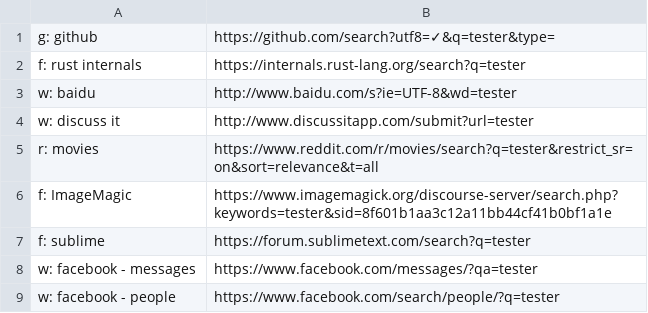
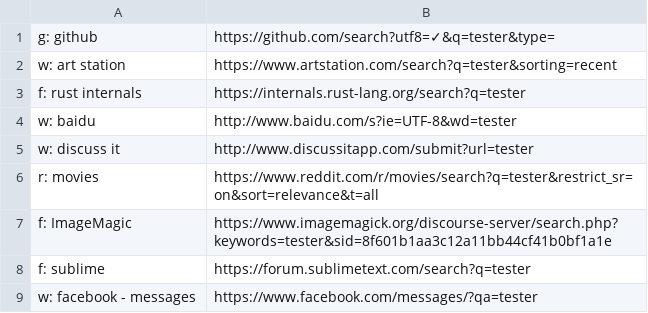
Before and after one commit to nikitavoloboev/alfred-web-searches, a CSV file: workflow/websites.csv, drawn as a sheet; only a part is shown; the shorter side is filled out with more unchanged rows.

Commit message:
website added

```diff
--- a/workflow/websites.csv
+++ b/workflow/websites.csv
@@ -1,2 +1,3 @@
 g: github,https://github.com/search?utf8=✓&q=tester&type=
+w: art station,https://www.artstation.com/search?q=tester&sorting=recent
 f: rust internals,https://internals.rust-lang.org/search?q=tester
```
